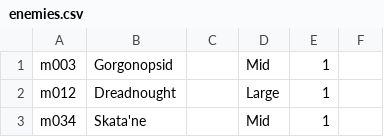
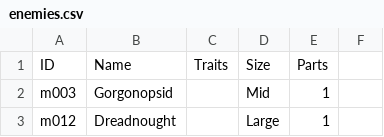
Before and after one commit to Bartz24/FFModdingWPF, a CSV file: LRRando/bin/data/enemies.csv, drawn as a sheet; only a part is shown; the shorter side is filled out with more unchanged rows; the diff names each change by its address in the sheet, - before the commit and + after, or states it on an @@ line.

```diff
--- a/LRRando/bin/data/enemies.csv
+++ b/LRRando/bin/data/enemies.csv
+row 1: ID | Name | Traits | Size | Parts
```
Also changed, not shown: LRRando/bin/data/abilities.csv, LRRando/bin/data/hints.csv, 18 other files.
